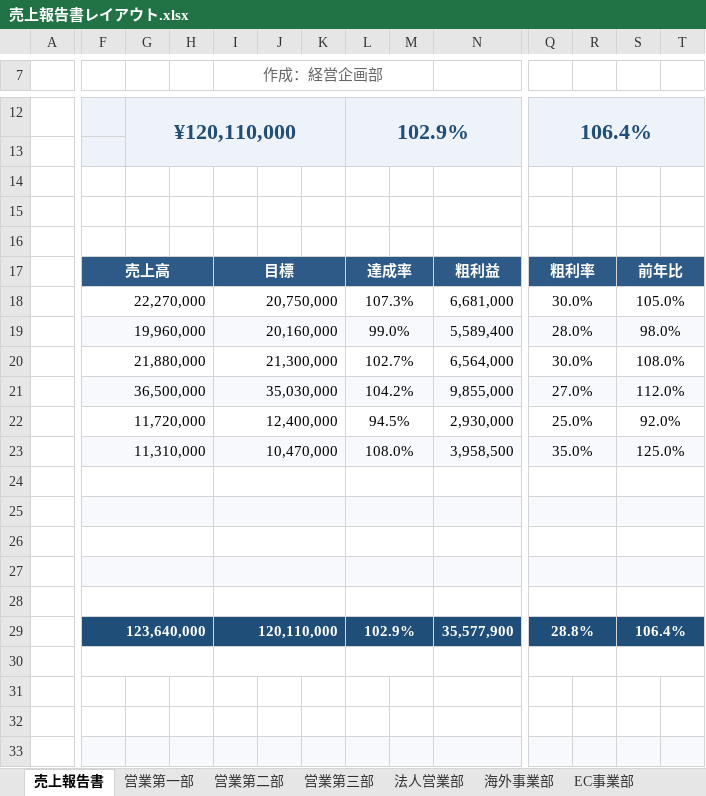
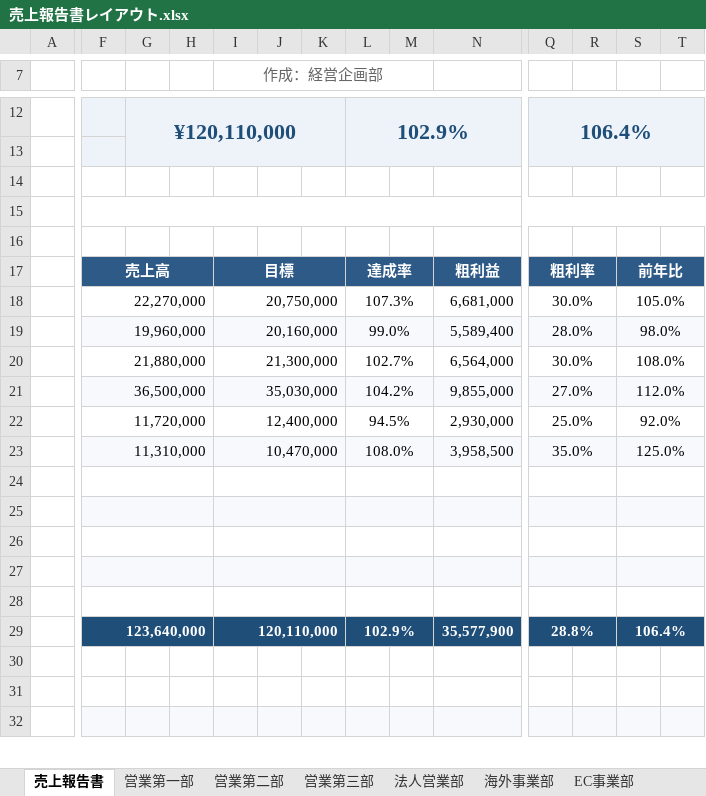
Before and after one commit to MESCIUSJP/import-excel-arjs-js-viewer-app, an Excel workbook: 売上報告書レイアウト.xlsx, sheet 売上報告書, drawn as a sheet; only a part is shown, gaps mark what is left out; values as stored, in another font and other column widths than the file's, no borders; rows hold the shown columns only; the diff covers the shown part only; the diff names each change by its address in the sheet, - before the commit and + after, or states it on an @@ line.

Commit message:
名前定義後のファイルに変更

```diff
--- a/売上報告書レイアウト.xlsx (sheet 売上報告書)
+++ b/売上報告書レイアウト.xlsx (sheet 売上報告書)
+F15:U15 merged
-F30:H30 merged
-I30:K30 merged
-L30:M30 merged
-N30:P30 merged
-Q30:R30 merged
-S30:T30 merged
-row 31: (empty)
```
Also changed, not shown: merged cells elsewhere in this sheet.
